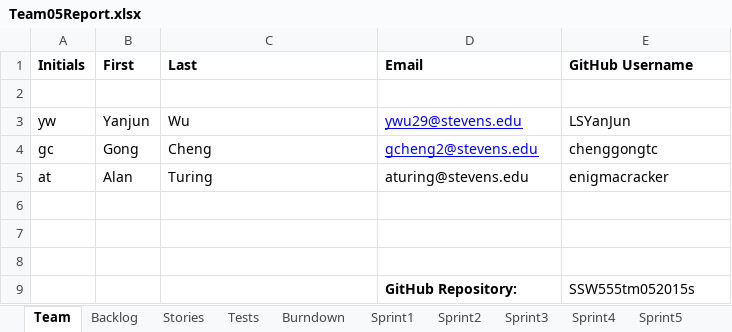
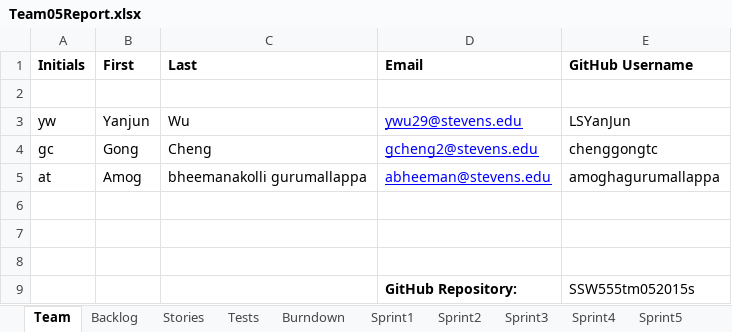
Before and after one commit to LSYanJun/SSW555tm052015s, an Excel workbook: Team05Report.xlsx, sheet Team, drawn as a sheet; values as stored, in another font and other column widths than the file's, no borders; the diff names each change by its address in the sheet, - before the commit and + after, or states it on an @@ line.

Commit message:
name added

```diff
--- a/Team05Report.xlsx (sheet Team)
+++ b/Team05Report.xlsx (sheet Team)
-B5 (First): Alan
+B5 (First): Amog
-C5 (Last): Turing
+C5 (Last): bheemanakolli gurumallappa
-D5 (Email): aturing@stevens.edu
+D5 (Email): abheeman@stevens.edu
@@ D5 underline: off → on, text colour: black → #0000FF @@
-E5 (GitHub Username): enigmacracker
+E5 (GitHub Username): amoghagurumallappa
```
Also changed, not shown: charts or pictures.
